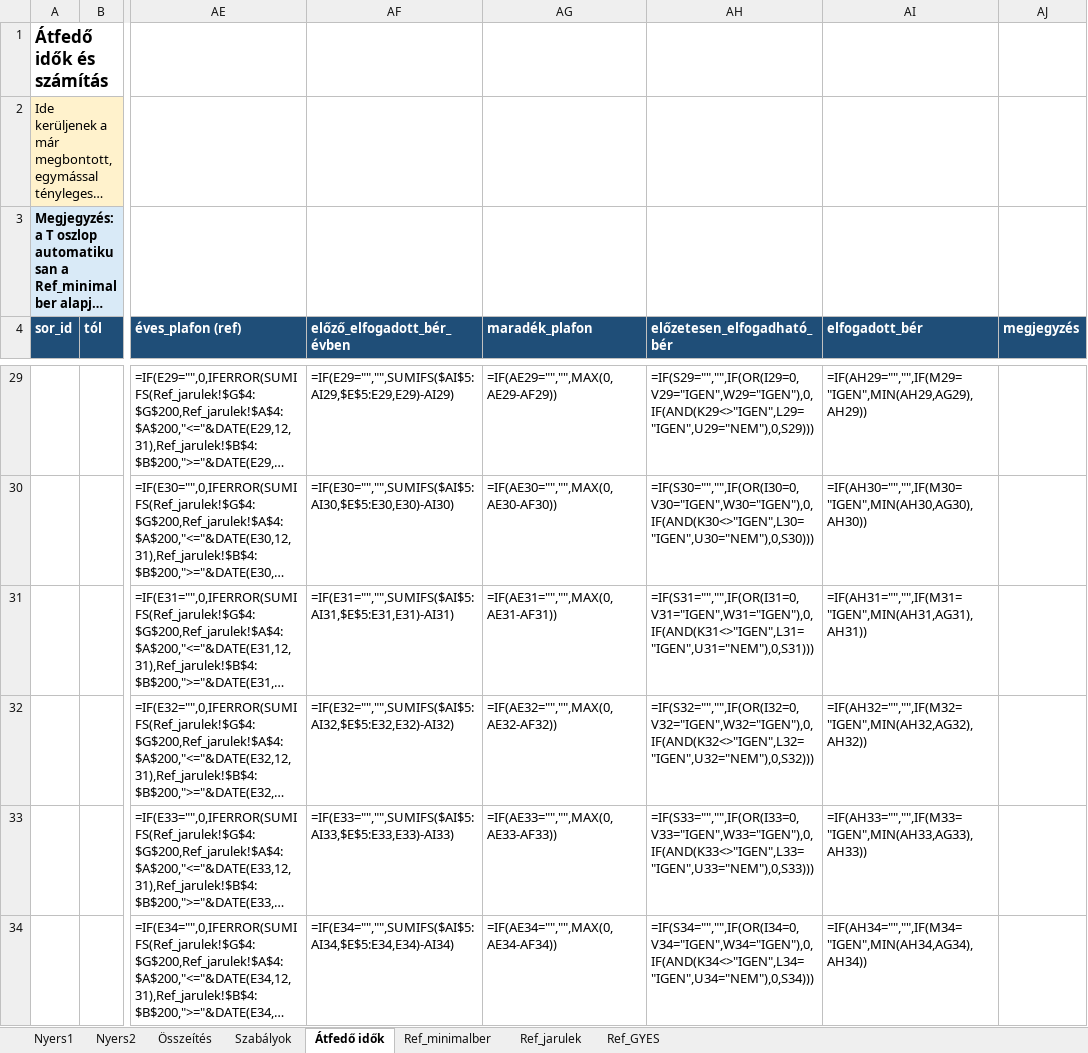
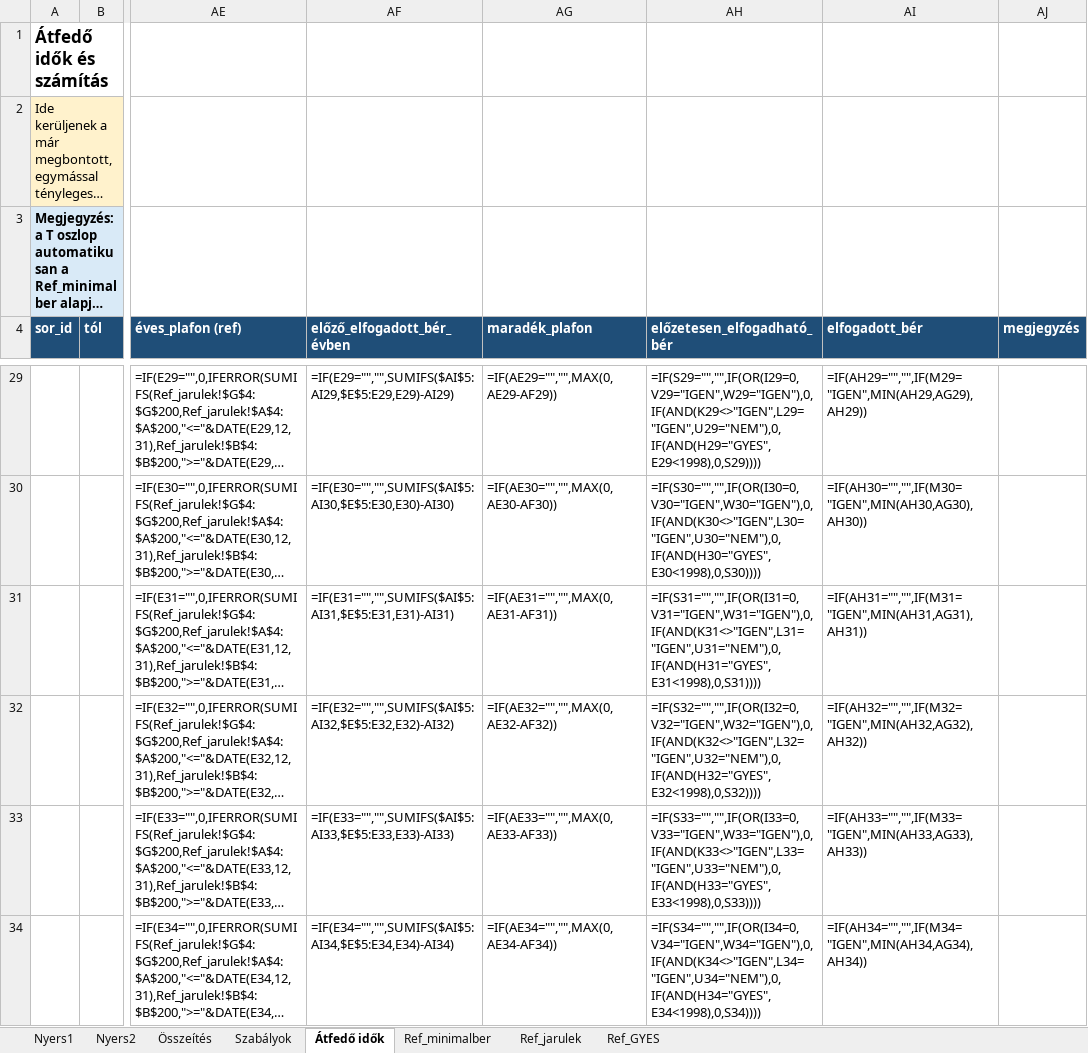
Before and after one commit to FrontNest/learningtools, an Excel workbook: solutions/tools/tvSearch/idovonal/szolgalatiIdok.xlsx, sheet Átfedő idők, drawn as a sheet; only a part is shown, gaps mark what is left out; long unchanged cells end in …; values as stored, in another font and other column widths than the file's, no borders; formulas without a stored value are shown as written; conditional formats not drawn; the diff covers the shown part only; the diff names each change by its address in the sheet, - before the commit and + after, or states it on an @@ line.

```diff
--- a/solutions/tools/tvSearch/idovonal/szolgalatiIdok.xlsx (sheet Átfedő idők)
+++ b/solutions/tools/tvSearch/idovonal/szolgalatiIdok.xlsx (sheet Átfedő idők)
-AH29 (előzetesen_elfogadható_bér): =IF(S29="","",IF(OR(I29=0,V29="IGEN",W29="IGEN"),0,IF(AND(K29<>"IGEN",L29="IGEN",U29="NEM"),0,S29)))
+AH29 (előzetesen_elfogadható_bér): =IF(S29="","",IF(OR(I29=0,V29="IGEN",W29="IGEN"),0,IF(AND(K29<>"IGEN",L29="IGEN",U29="NEM"),0,IF(AND(H29="GYES",E29<1998),0,S29))))
-AH30 (előzetesen_elfogadható_bér): =IF(S30="","",IF(OR(I30=0,V30="IGEN",W30="IGEN"),0,IF(AND(K30<>"IGEN",L30="IGEN",U30="NEM"),0,S30)))
+AH30 (előzetesen_elfogadható_bér): =IF(S30="","",IF(OR(I30=0,V30="IGEN",W30="IGEN"),0,IF(AND(K30<>"IGEN",L30="IGEN",U30="NEM"),0,IF(AND(H30="GYES",E30<1998),0,S30))))
-AH31 (előzetesen_elfogadható_bér): =IF(S31="","",IF(OR(I31=0,V31="IGEN",W31="IGEN"),0,IF(AND(K31<>"IGEN",L31="IGEN",U31="NEM"),0,S31)))
+AH31 (előzetesen_elfogadható_bér): =IF(S31="","",IF(OR(I31=0,V31="IGEN",W31="IGEN"),0,IF(AND(K31<>"IGEN",L31="IGEN",U31="NEM"),0,IF(AND(H31="GYES",E31<1998),0,S31))))
-AH32 (előzetesen_elfogadható_bér): =IF(S32="","",IF(OR(I32=0,V32="IGEN",W32="IGEN"),0,IF(AND(K32<>"IGEN",L32="IGEN",U32="NEM"),0,S32)))
+AH32 (előzetesen_elfogadható_bér): =IF(S32="","",IF(OR(I32=0,V32="IGEN",W32="IGEN"),0,IF(AND(K32<>"IGEN",L32="IGEN",U32="NEM"),0,IF(AND(H32="GYES",E32<1998),0,S32))))
-AH33 (előzetesen_elfogadható_bér): =IF(S33="","",IF(OR(I33=0,V33="IGEN",W33="IGEN"),0,IF(AND(K33<>"IGEN",L33="IGEN",U33="NEM"),0,S33)))
+AH33 (előzetesen_elfogadható_bér): =IF(S33="","",IF(OR(I33=0,V33="IGEN",W33="IGEN"),0,IF(AND(K33<>"IGEN",L33="IGEN",U33="NEM"),0,IF(AND(H33="GYES",E33<1998),0,S33))))
-AH34 (előzetesen_elfogadható_bér): =IF(S34="","",IF(OR(I34=0,V34="IGEN",W34="IGEN"),0,IF(AND(K34<>"IGEN",L34="IGEN",U34="NEM"),0,S34)))
+AH34 (előzetesen_elfogadható_bér): =IF(S34="","",IF(OR(I34=0,V34="IGEN",W34="IGEN"),0,IF(AND(K34<>"IGEN",L34="IGEN",U34="NEM"),0,IF(AND(H34="GYES",E34<1998),0,S34))))
```
Also changed, not shown: 294 edited cells elsewhere in this sheet, sheet Szabályok.
